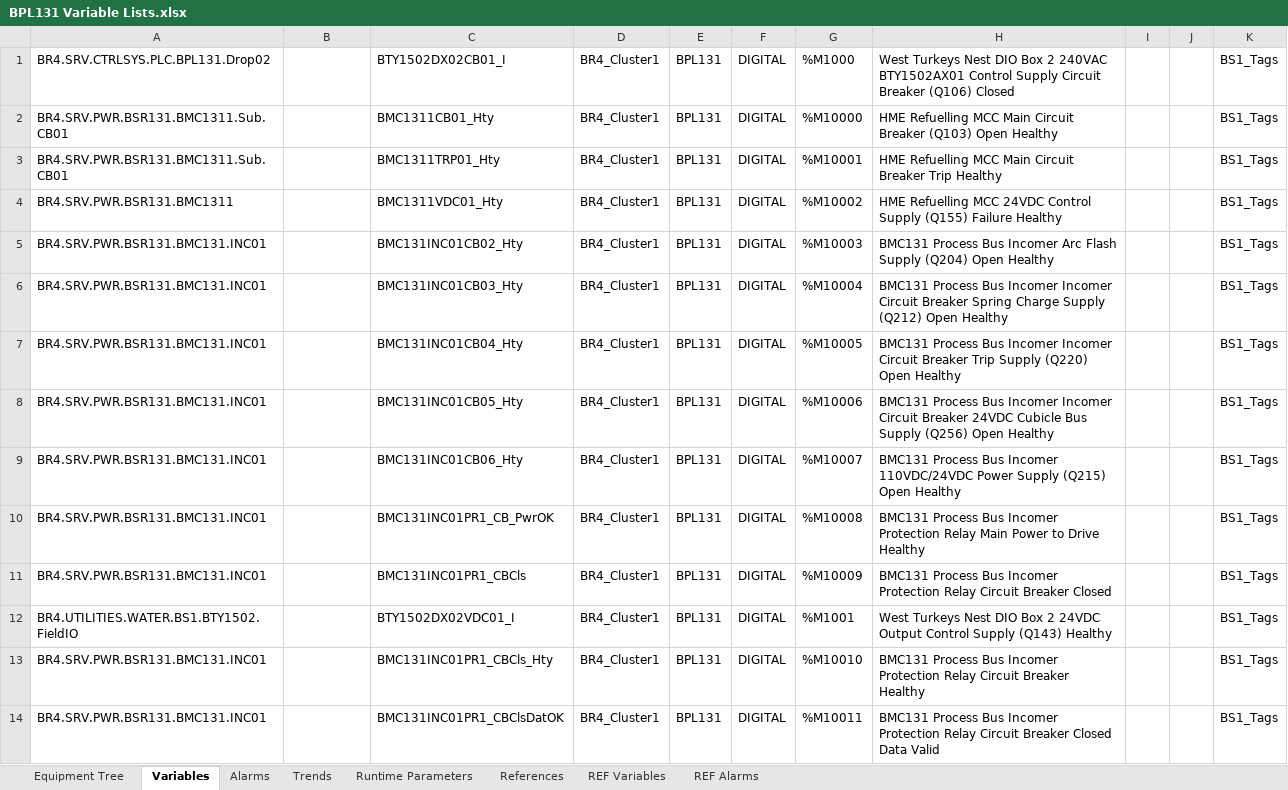
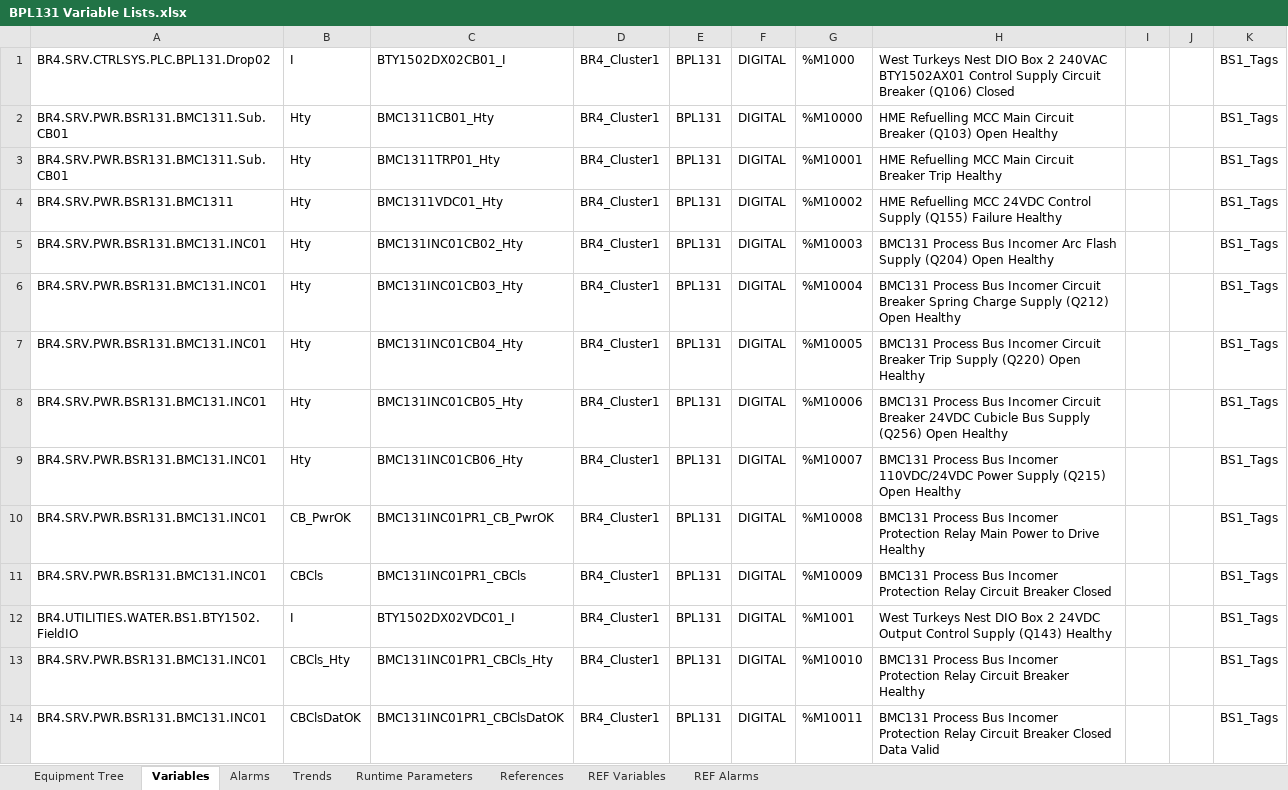
Before and after one commit to 5gen-solutions/Projects, an Excel workbook: 2026 BS1/Testing/Inputs/BPL131 Variable Lists.xlsx, sheet Variables, drawn as a sheet; only a part is shown; values as stored, in another font and other column widths than the file's, no borders; the diff covers the shown part only; the diff names each change by its address in the sheet, - before the commit and + after, or states it on an @@ line.

```diff
--- a/2026 BS1/Testing/Inputs/BPL131 Variable Lists.xlsx (sheet Variables)
+++ b/2026 BS1/Testing/Inputs/BPL131 Variable Lists.xlsx (sheet Variables)
-B1: (empty)
+B1: I
-B2:B9: (empty)
+B2:B9: Hty
-H6: …Bus Incomer Incomer Circuit Breaker…
+H6: …Bus Incomer Circuit Breaker…
-H7: …Bus Incomer Incomer Circuit Breaker…
+H7: …Bus Incomer Circuit Breaker…
-H8: …Bus Incomer Incomer Circuit Breaker…
+H8: …Bus Incomer Circuit Breaker…
-B10: (empty)
+B10: CB_PwrOK
-B11: (empty)
+B11: CBCls
-B12: (empty)
+B12: I
-B13: (empty)
+B13: CBCls_Hty
-B14: (empty)
+B14: CBClsDatOK
```
Also changed, not shown: 1776 edited cells elsewhere in this sheet, sheet Trends, sheet Alarms, 4 other files.
